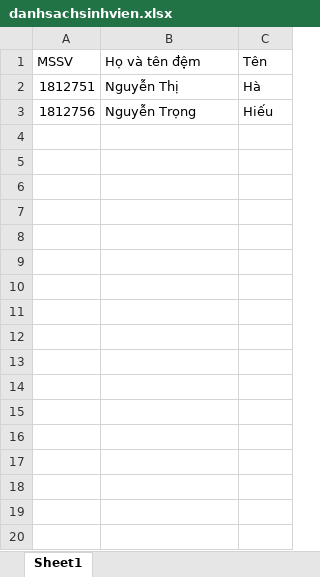
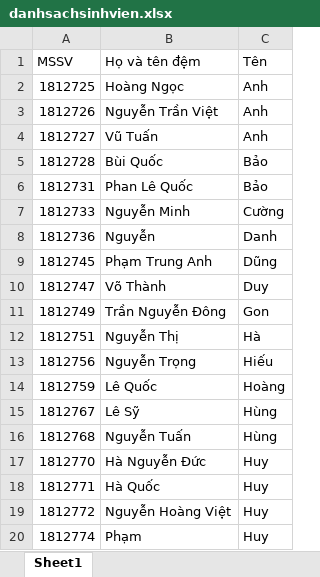
Before and after one commit to DalatCoder/quan-ly-phong-thi, an Excel workbook: danhsachsinhvien.xlsx, sheet Sheet1, drawn as a sheet; only a part is shown; values as stored, in another font and other column widths than the file's, no borders; the diff covers the shown part only; the diff names each change by its address in the sheet, - before the commit and + after, or states it on an @@ line.

```diff
--- a/danhsachsinhvien.xlsx (sheet Sheet1)
+++ b/danhsachsinhvien.xlsx (sheet Sheet1)
+row 2: 1812725 | Hoàng Ngọc | Anh
+row 3: 1812726 | Nguyễn Trần Việt | Anh
+row 4: 1812727 | Vũ Tuấn | Anh
+row 5: 1812728 | Bùi Quốc | Bảo
+row 6: 1812731 | Phan Lê Quốc | Bảo
+row 7: 1812733 | Nguyễn Minh | Cường
+row 8: 1812736 | Nguyễn | Danh
+row 9: 1812745 | Phạm Trung Anh | Dũng
+row 10: 1812747 | Võ Thành | Duy
+row 11: 1812749 | Trần Nguyễn Đông | Gon
+row 14: 1812759 | Lê Quốc | Hoàng
+row 15: 1812767 | Lê Sỹ | Hùng
+row 16: 1812768 | Nguyễn Tuấn | Hùng
+row 17: 1812770 | Hà Nguyễn Đức | Huy
+row 18: 1812771 | Hà Quốc | Huy
+row 19: 1812772 | Nguyễn Hoàng Việt | Huy
+row 20: 1812774 | Phạm | Huy
```
Also changed, not shown: 73 added rows elsewhere in this sheet, 4 other files.
